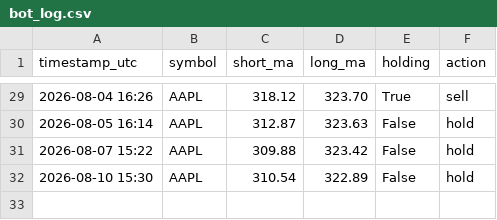
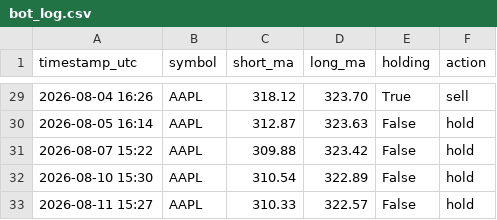
Before and after one commit to cheeroo2020/cadence, a CSV file: bot_log.csv, drawn as a sheet; only a part is shown, gaps mark what is left out.

```diff
--- a/bot_log.csv
+++ b/bot_log.csv
@@ -32 +32,2 @@ timestamp_utc,symbol,short_ma,long_ma,holding,action
 2026-08-10 15:30,AAPL,310.54,322.89,False,hold
+2026-08-11 15:27,AAPL,310.33,322.57,False,hold
```
